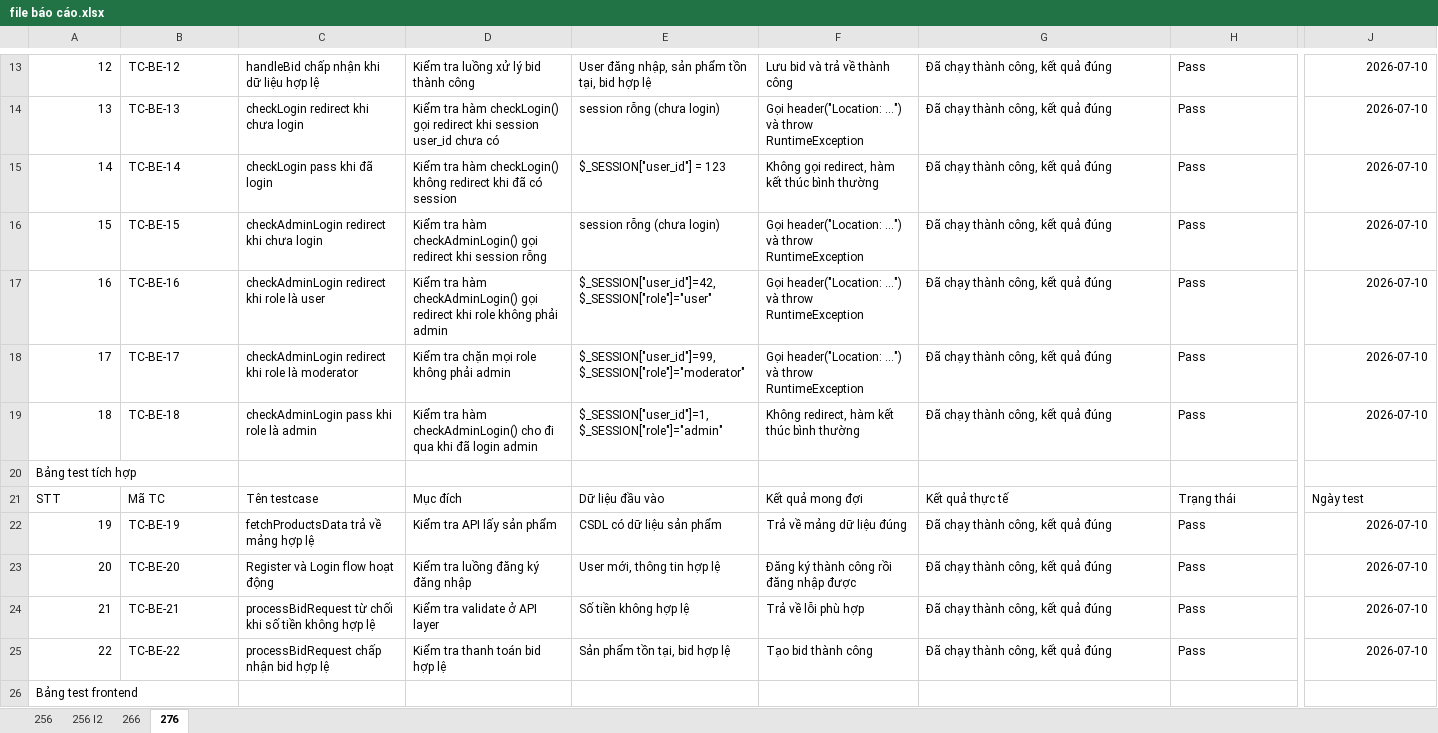
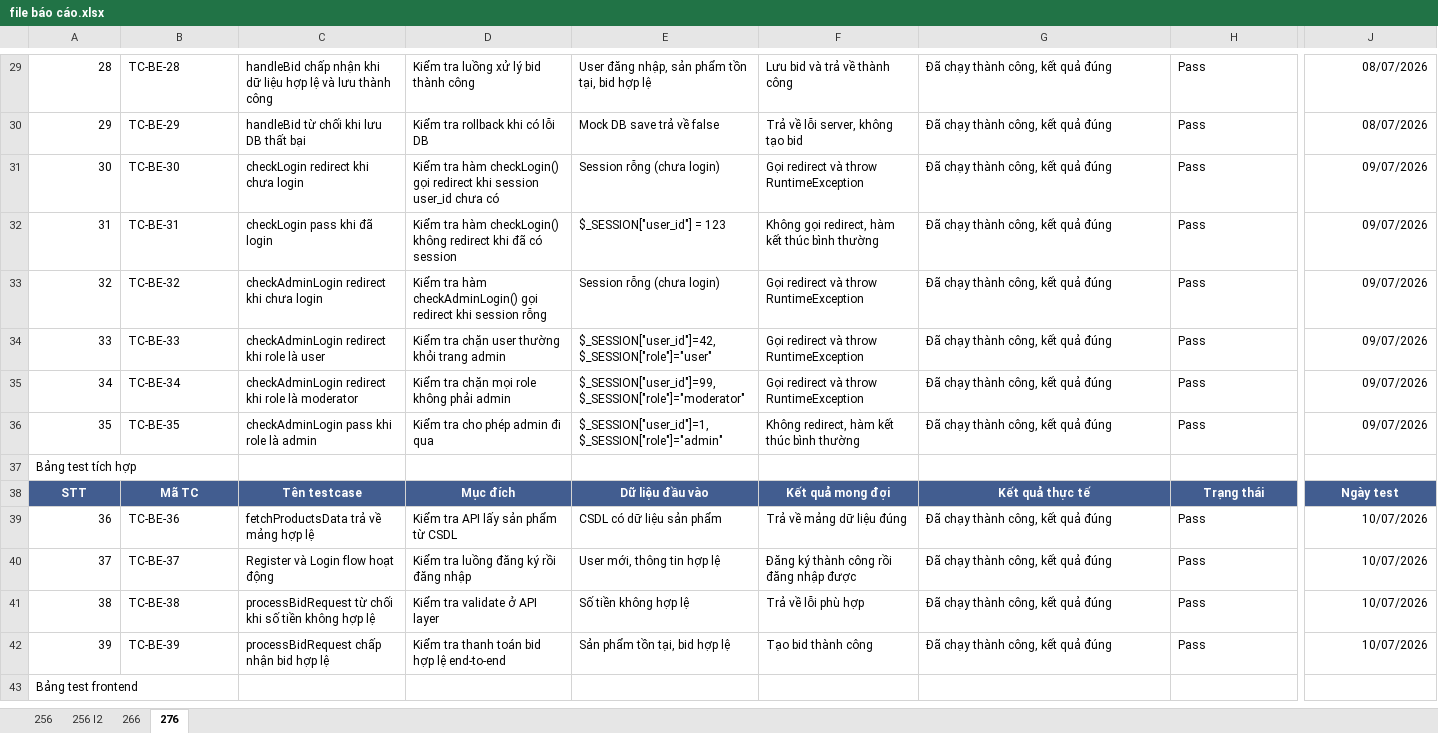
Before and after one commit to tranhuutrong1302/KIEM-CHUNG-PHAN-MEM, an Excel workbook: file báo cáo.xlsx, sheet 276, drawn as a sheet; only a part is shown, gaps mark what is left out; values as stored, in another font and other column widths than the file's, no borders; addresses are those after the commit; rows hold the shown columns only; the diff covers the shown part only; the diff names each change by its address in the sheet, - before the commit and + after, or states it on an @@ line.

```diff
--- a/file báo cáo.xlsx (sheet 276)
+++ b/file báo cáo.xlsx (sheet 276)
@@ column A renumbered between rows 29 and 53 @@
-B29: TC-BE-12
+B29: TC-BE-28
-C29: …hợp lệ
+C29: …hợp lệ và lưu thành công
-J29: 2026-07-10
+J29: 08/07/2026
+row 30: 29 | TC-BE-29 | handleBid từ chối khi lưu DB thất bại | Kiểm tra rollback khi có lỗi DB | Mock DB save trả về false | Trả về lỗi server, không tạo bid | Đã chạy thành công, kết quả đúng | Pass | 08/07/2026
-B31: TC-BE-13
+B31: TC-BE-30
-E31: session rỗng (chưa login)
+E31: Session rỗng (chưa login)
-F31: Gọi header("Location: ...") và throw…
+F31: Gọi redirect và throw…
-J31:J36: 2026-07-10
+J31:J36: 09/07/2026
-B32: TC-BE-14
+B32: TC-BE-31
-B33: TC-BE-15
+B33: TC-BE-32
-E33: session rỗng (chưa login)
+E33: Session rỗng (chưa login)
-F33:F35: Gọi header("Location: ...") và throw…
+F33:F35: Gọi redirect và throw…
-B34: TC-BE-16
+B34: TC-BE-33
-D34: Kiểm tra hàm checkAdminLogin() gọi redirect khi role không phải admin
+D34: Kiểm tra chặn user thường khỏi trang admin
-B35: TC-BE-17
+B35: TC-BE-34
-B36: TC-BE-18
+B36: TC-BE-35
-D36: Kiểm tra hàm checkAdminLogin() cho đi qua khi đã login admin
+D36: Kiểm tra cho phép admin đi qua
@@ A38:J38 fill: none → #425D90, bold: off → on, text colour: black → #FFFFFF, alignment: left → center @@
-B39: TC-BE-19
+B39: TC-BE-36
-D39: Kiểm tra API lấy sản phẩm
+D39: Kiểm tra API lấy sản phẩm từ CSDL
-J39:J42: 2026-07-10
+J39:J42: 10/07/2026
-B40: TC-BE-20
+B40: TC-BE-37
-D40: Kiểm tra luồng đăng ký đăng nhập
+D40: Kiểm tra luồng đăng ký rồi đăng nhập
-B41: TC-BE-21
+B41: TC-BE-38
-B42: TC-BE-22
+B42: TC-BE-39
-D42: Kiểm tra thanh toán bid hợp lệ
+D42: Kiểm tra thanh toán bid hợp lệ end-to-end
```
Also changed, not shown: 17 added rows, 46 edited cells and cell formats elsewhere in this sheet.
